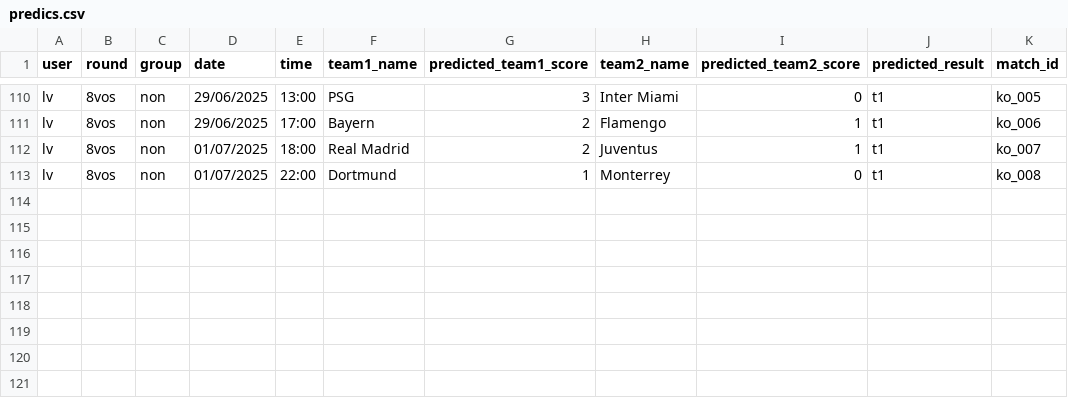
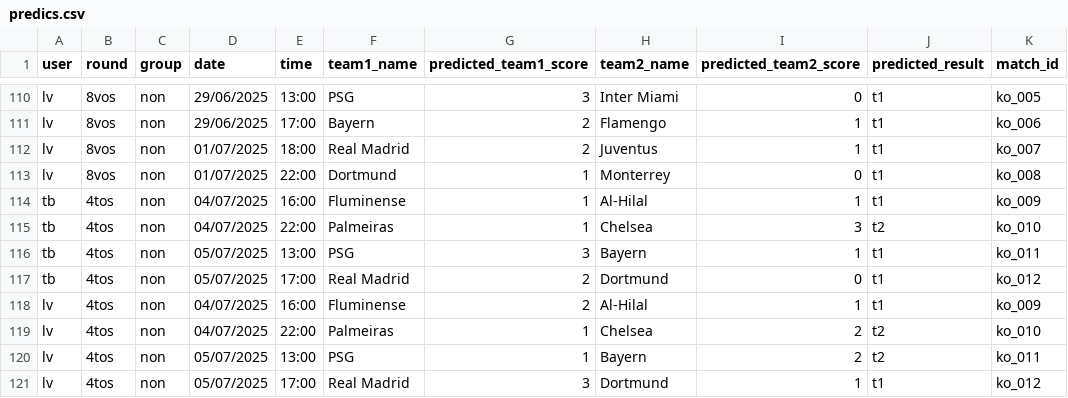
Before and after one commit to lucassvar/prodecwc, a CSV file: static/data/predics.csv, drawn as a sheet; only a part is shown, gaps mark what is left out.

Commit message:
Predics and iu for quarterfinals.

```diff
--- a/static/data/predics.csv
+++ b/static/data/predics.csv
@@ -113 +113,9 @@ lv,8vos,non,01/07/2025,18:00,Real Madrid,2,Juventus,1,t1,ko_007
 lv,8vos,non,01/07/2025,22:00,Dortmund,1,Monterrey,0,t1,ko_008
+tb,4tos,non,04/07/2025,16:00,Fluminense,1,Al-Hilal,1,t1,ko_009
+tb,4tos,non,04/07/2025,22:00,Palmeiras,1,Chelsea,3,t2,ko_010
+tb,4tos,non,05/07/2025,13:00,PSG,3,Bayern,1,t1,ko_011
+tb,4tos,non,05/07/2025,17:00,Real Madrid,2,Dortmund,0,t1,ko_012
+lv,4tos,non,04/07/2025,16:00,Fluminense,2,Al-Hilal,1,t1,ko_009
+lv,4tos,non,04/07/2025,22:00,Palmeiras,1,Chelsea,2,t2,ko_010
+lv,4tos,non,05/07/2025,13:00,PSG,1,Bayern,2,t2,ko_011
+lv,4tos,non,05/07/2025,17:00,Real Madrid,3,Dortmund,1,t1,ko_012
```
Also changed, not shown: 1 other file.
